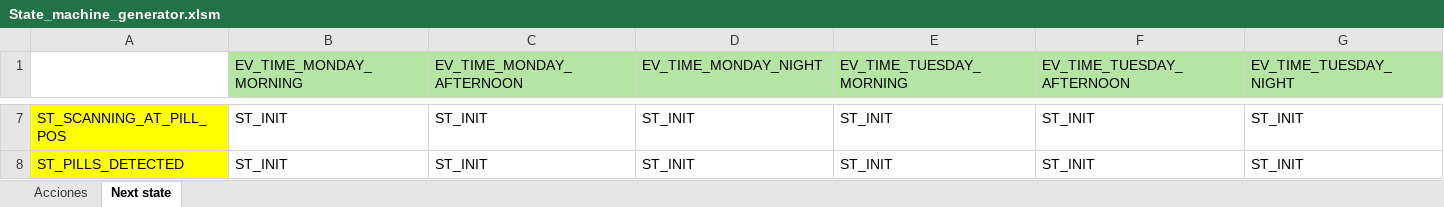
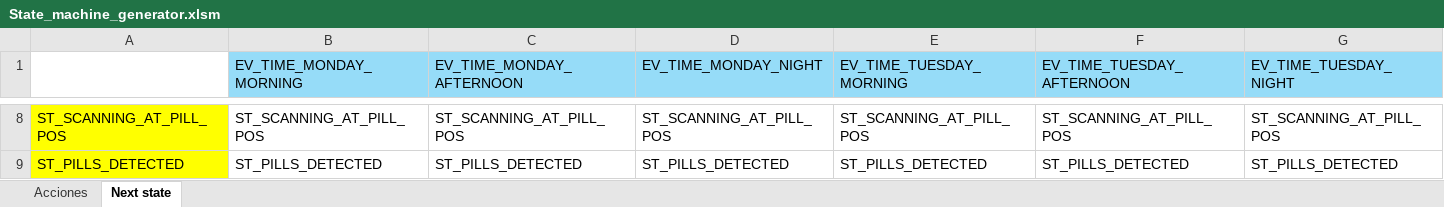
Before and after one commit to UNLAM-SOA/2025-SOA-Q1-M3, an Excel workbook: Embebido/State_machine_generator.xlsm, sheet Next state, drawn as a sheet; only a part is shown, gaps mark what is left out; values as stored, in another font and other column widths than the file's, no borders; addresses are those after the commit; the diff covers the shown part only; the diff names each change by its address in the sheet, - before the commit and + after, or states it on an @@ line.

Commit message:
set next state matrix

```diff
--- a/Embebido/State_machine_generator.xlsm (sheet Next state)
+++ b/Embebido/State_machine_generator.xlsm (sheet Next state)
-B1:G1 fill: #B4E5A2
+B1:G1 fill: #96DCF8
-B8 (EV_TIME_MONDAY_MORNING): ST_INIT
+B8 (EV_TIME_MONDAY_MORNING): ST_SCANNING_AT_PILL_POS
-C8 (EV_TIME_MONDAY_AFTERNOON): ST_INIT
+C8 (EV_TIME_MONDAY_AFTERNOON): ST_SCANNING_AT_PILL_POS
-D8 (EV_TIME_MONDAY_NIGHT): ST_INIT
+D8 (EV_TIME_MONDAY_NIGHT): ST_SCANNING_AT_PILL_POS
-E8 (EV_TIME_TUESDAY_MORNING): ST_INIT
+E8 (EV_TIME_TUESDAY_MORNING): ST_SCANNING_AT_PILL_POS
-F8 (EV_TIME_TUESDAY_AFTERNOON): ST_INIT
+F8 (EV_TIME_TUESDAY_AFTERNOON): ST_SCANNING_AT_PILL_POS
-G8 (EV_TIME_TUESDAY_NIGHT): ST_INIT
+G8 (EV_TIME_TUESDAY_NIGHT): ST_SCANNING_AT_PILL_POS
-B9 (EV_TIME_MONDAY_MORNING): ST_INIT
+B9 (EV_TIME_MONDAY_MORNING): ST_PILLS_DETECTED
-C9 (EV_TIME_MONDAY_AFTERNOON): ST_INIT
+C9 (EV_TIME_MONDAY_AFTERNOON): ST_PILLS_DETECTED
-D9 (EV_TIME_MONDAY_NIGHT): ST_INIT
+D9 (EV_TIME_MONDAY_NIGHT): ST_PILLS_DETECTED
-E9 (EV_TIME_TUESDAY_MORNING): ST_INIT
+E9 (EV_TIME_TUESDAY_MORNING): ST_PILLS_DETECTED
-F9 (EV_TIME_TUESDAY_AFTERNOON): ST_INIT
+F9 (EV_TIME_TUESDAY_AFTERNOON): ST_PILLS_DETECTED
-G9 (EV_TIME_TUESDAY_NIGHT): ST_INIT
+G9 (EV_TIME_TUESDAY_NIGHT): ST_PILLS_DETECTED
```
Also changed, not shown: 1 added row, 405 edited cells and cell formats elsewhere in this sheet, 1 other file.
